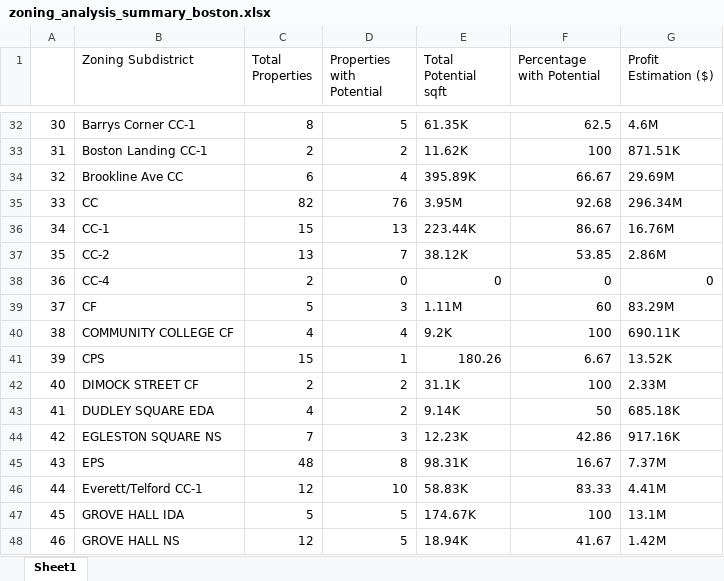
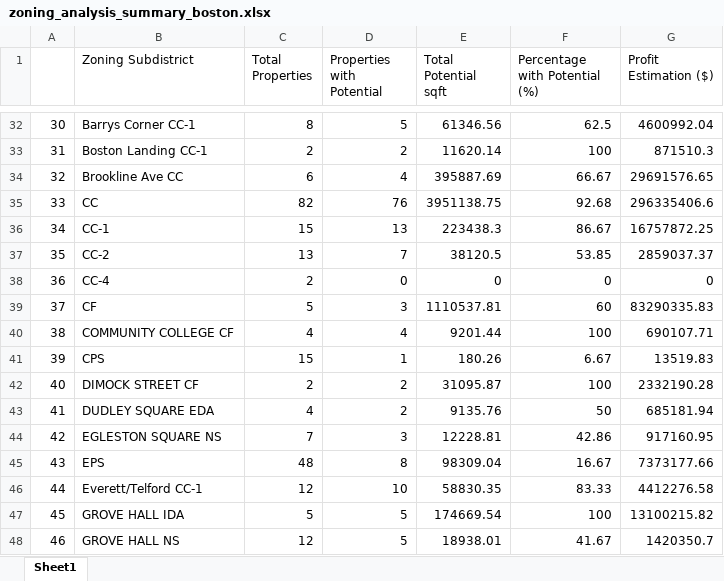
Before and after one commit to STLResearch/boston_zones, an Excel workbook: zoning_analysis_summary_boston.xlsx, sheet Sheet1, drawn as a sheet; only a part is shown, gaps mark what is left out; values as stored, in another font and other column widths than the file's, no cell formats; the diff covers the shown part only; the diff names each change by its address in the sheet, - before the commit and + after, or states it on an @@ line.

Commit message:
Update zoning analysis reports and improve data formatting
- Modified zoning_merge.py and cambridge/merge.py to round numerical values for profit estimations and potential square footage, enhancing report clarity.
- Updated Excel report generation to ensure consistent formatting across Boston and Cambridge zoning analysis summaries.
- Removed human-readable formatting functions for properties and potential metrics to streamline data presentation.

```diff
--- a/zoning_analysis_summary_boston.xlsx (sheet Sheet1)
+++ b/zoning_analysis_summary_boston.xlsx (sheet Sheet1)
-F1: Percentage with Potential
+F1: Percentage with Potential (%)
-E32 (Total Potential sqft): 61.35K
+E32 (Total Potential sqft): 61346.56
-G32 (Profit Estimation ($)): 4.6M
+G32 (Profit Estimation ($)): 4600992.04
-E33 (Total Potential sqft): 11.62K
+E33 (Total Potential sqft): 11620.14
-G33 (Profit Estimation ($)): 871.51K
+G33 (Profit Estimation ($)): 871510.3
-E34 (Total Potential sqft): 395.89K
+E34 (Total Potential sqft): 395887.69
-G34 (Profit Estimation ($)): 29.69M
+G34 (Profit Estimation ($)): 29691576.65
-E35 (Total Potential sqft): 3.95M
+E35 (Total Potential sqft): 3951138.75
-G35 (Profit Estimation ($)): 296.34M
+G35 (Profit Estimation ($)): 296335406.6
-E36 (Total Potential sqft): 223.44K
+E36 (Total Potential sqft): 223438.3
-G36 (Profit Estimation ($)): 16.76M
+G36 (Profit Estimation ($)): 16757872.25
-E37 (Total Potential sqft): 38.12K
+E37 (Total Potential sqft): 38120.5
-G37 (Profit Estimation ($)): 2.86M
+G37 (Profit Estimation ($)): 2859037.37
-E39 (Total Potential sqft): 1.11M
+E39 (Total Potential sqft): 1110537.81
-G39 (Profit Estimation ($)): 83.29M
+G39 (Profit Estimation ($)): 83290335.83
-E40 (Total Potential sqft): 9.2K
+E40 (Total Potential sqft): 9201.44
-G40 (Profit Estimation ($)): 690.11K
+G40 (Profit Estimation ($)): 690107.71
-G41 (Profit Estimation ($)): 13.52K
+G41 (Profit Estimation ($)): 13519.83
-E42 (Total Potential sqft): 31.1K
+E42 (Total Potential sqft): 31095.87
-G42 (Profit Estimation ($)): 2.33M
+G42 (Profit Estimation ($)): 2332190.28
-E43 (Total Potential sqft): 9.14K
+E43 (Total Potential sqft): 9135.76
-G43 (Profit Estimation ($)): 685.18K
+G43 (Profit Estimation ($)): 685181.94
-E44 (Total Potential sqft): 12.23K
+E44 (Total Potential sqft): 12228.81
-G44 (Profit Estimation ($)): 917.16K
+G44 (Profit Estimation ($)): 917160.95
-E45 (Total Potential sqft): 98.31K
+E45 (Total Potential sqft): 98309.04
-G45 (Profit Estimation ($)): 7.37M
+G45 (Profit Estimation ($)): 7373177.66
-E46 (Total Potential sqft): 58.83K
+E46 (Total Potential sqft): 58830.35
-G46 (Profit Estimation ($)): 4.41M
+G46 (Profit Estimation ($)): 4412276.58
-E47 (Total Potential sqft): 174.67K
+E47 (Total Potential sqft): 174669.54
-G47 (Profit Estimation ($)): 13.1M
+G47 (Profit Estimation ($)): 13100215.82
-E48 (Total Potential sqft): 18.94K
+E48 (Total Potential sqft): 18938.01
-G48 (Profit Estimation ($)): 1.42M
+G48 (Profit Estimation ($)): 1420350.7
```
Also changed, not shown: 125 edited cells elsewhere in this sheet, cell formats, zoning_analysis_summary_cambridge.xlsx, 2 other files.
